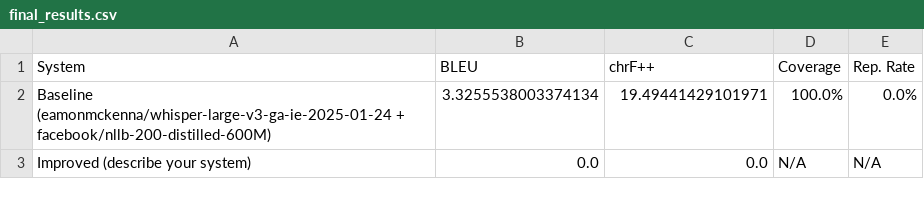
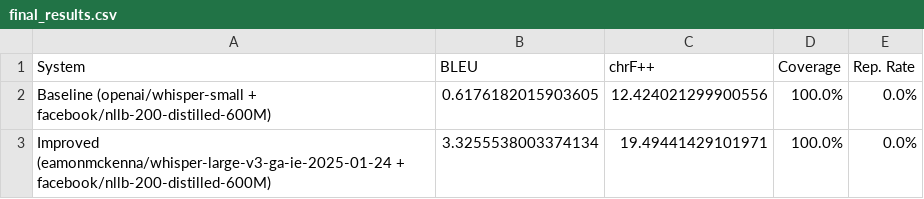
Before and after one commit to paulnagle/nlp_assignment_2, a CSV file: results/final_results.csv, drawn as a sheet.

```diff
--- a/results/final_results.csv
+++ b/results/final_results.csv
@@ -1,3 +1,3 @@
 System,BLEU,chrF++,Coverage,Rep. Rate
-Baseline (eamonmckenna/whisper-large-v3-ga-ie-2025-01-24 + facebook/nllb-200-distilled-600M),3.3255538003374134,19.49441429101971,100.0%,0.0%
-Improved (describe your system),0.0,0.0,N/A,N/A
+Baseline (openai/whisper-small + facebook/nllb-200-distilled-600M),0.6176182015903605,12.424021299900556,100.0%,0.0%
+Improved (eamonmckenna/whisper-large-v3-ga-ie-2025-01-24 + facebook/nllb-200-distilled-600M),3.3255538003374134,19.49441429101971,100.0%,0.0%
```
Also changed, not shown: 4 other files.
